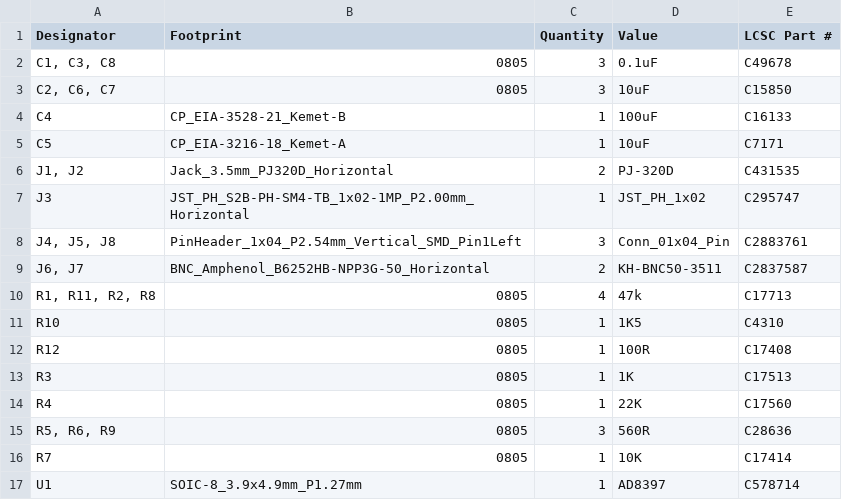
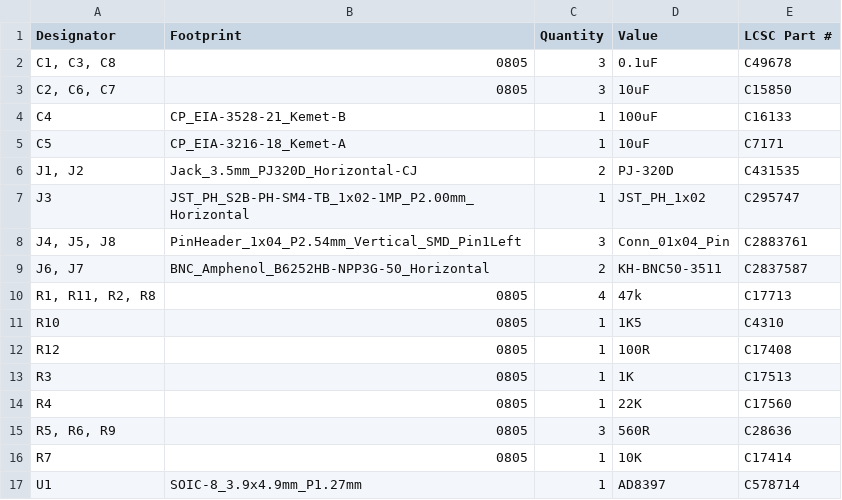
Before and after one commit to fluffy/blinky, a CSV file: hardware/audio_amp_r1/production/bom.csv, drawn as a sheet.

```diff
--- a/hardware/audio_amp_r1/production/bom.csv
+++ b/hardware/audio_amp_r1/production/bom.csv
@@ -5,3 +5,3 @@ C4,CP_EIA-3528-21_Kemet-B,1,100uF,C16133
 C5,CP_EIA-3216-18_Kemet-A,1,10uF,C7171
-"J1, J2",Jack_3.5mm_PJ320D_Horizontal,2,PJ-320D,C431535
+"J1, J2",Jack_3.5mm_PJ320D_Horizontal-CJ,2,PJ-320D,C431535
 J3,JST_PH_S2B-PH-SM4-TB_1x02-1MP_P2.00mm_Horizontal,1,JST_PH_1x02,C295747
```
Also changed, not shown: hardware/audio_amp_r1/production/positions.csv, 7 other files.
